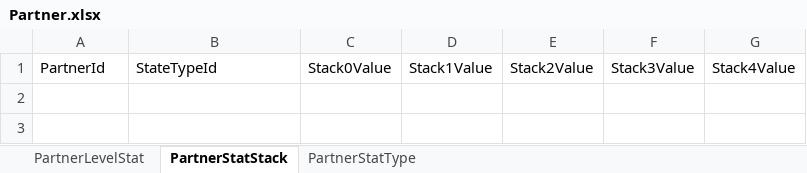
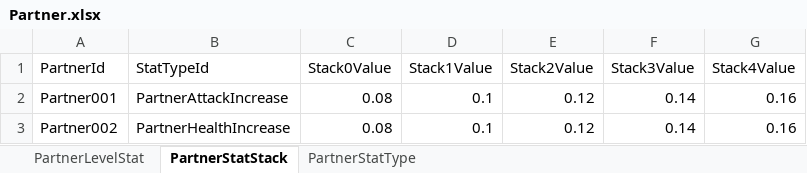
Before and after one commit to nate0815/CombatCalculatorTest, an Excel workbook: Data/Partner.xlsx, sheet PartnerStatStack, drawn as a sheet; values as stored, in another font and other column widths than the file's, no borders; the diff names each change by its address in the sheet, - before the commit and + after, or states it on an @@ line.

```diff
--- a/Data/Partner.xlsx (sheet PartnerStatStack)
+++ b/Data/Partner.xlsx (sheet PartnerStatStack)
-B1: StateTypeId
+B1: StatTypeId
+row 2: Partner001 | PartnerAttackIncrease | 0.08 | 0.1 | 0.12 | 0.14 | 0.16
+row 3: Partner002 | PartnerHealthIncrease | 0.08 | 0.1 | 0.12 | 0.14 | 0.16
```
Also changed, not shown: sheet PartnerLevelStat, sheet PartnerStatType, Data/CombatInputPanel.xlsx, 2 other files.
